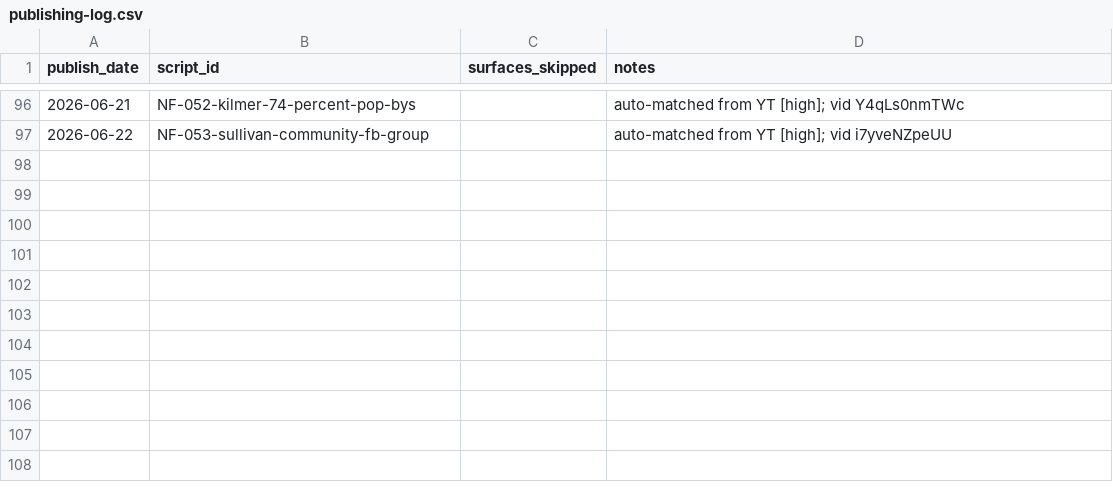
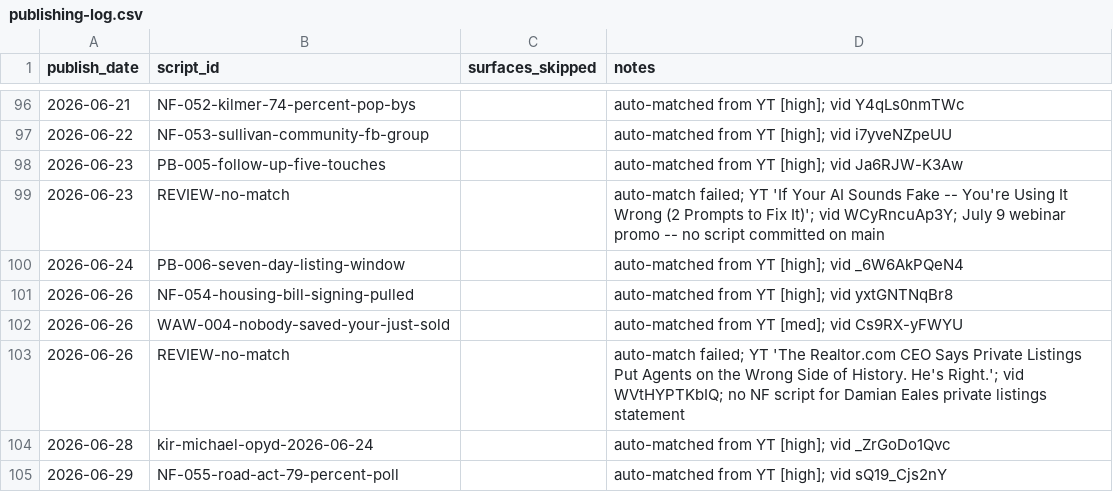
Before and after one commit to delfinparis/video-strategy-to-grow-dj-brand, a CSV file: data/publishing-log.csv, drawn as a sheet; only a part is shown, gaps mark what is left out.

```diff
--- a/data/publishing-log.csv
+++ b/data/publishing-log.csv
@@ -97 +97,9 @@ publish_date,script_id,surfaces_skipped,notes
 2026-06-22,NF-053-sullivan-community-fb-group,,auto-matched from YT [high]; vid i7yveNZpeUU
+2026-06-23,PB-005-follow-up-five-touches,,auto-matched from YT [high]; vid Ja6RJW-K3Aw
+2026-06-23,REVIEW-no-match,,auto-match failed; YT 'If Your AI Sounds Fake -- You're Using It Wrong (2 Prompts to Fix It)'; vid WCyRncuAp3Y; July 9 webinar promo -- no script committed on main
+2026-06-24,PB-006-seven-day-listing-window,,auto-matched from YT [high]; vid _6W6AkPQeN4
+2026-06-26,NF-054-housing-bill-signing-pulled,,auto-matched from YT [high]; vid yxtGNTNqBr8
+2026-06-26,WAW-004-nobody-saved-your-just-sold,,auto-matched from YT [med]; vid Cs9RX-yFWYU
+2026-06-26,REVIEW-no-match,,auto-match failed; YT 'The Realtor.com CEO Says Private Listings Put Agents on the Wrong Side of History. He's Right.'; vid WVtHYPTKbIQ; no NF script for Damian Eales private listings statement
+2026-06-28,kir-michael-opyd-2026-06-24,,auto-matched from YT [high]; vid _ZrGoDo1Qvc
+2026-06-29,NF-055-road-act-79-percent-poll,,auto-matched from YT [high]; vid sQ19_Cjs2nY
```
Also changed, not shown: 9 other files.
